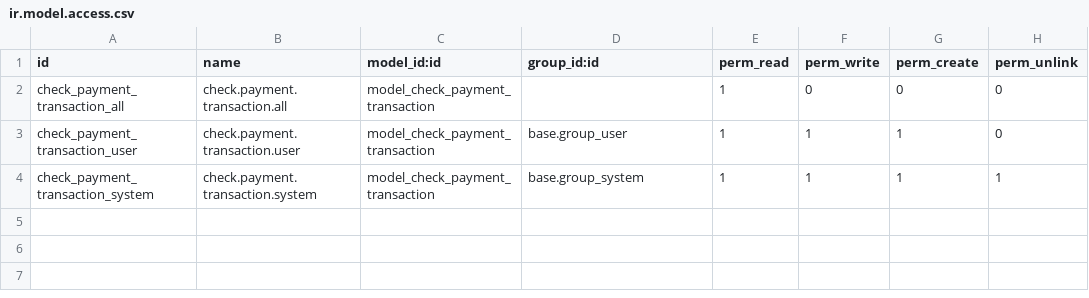
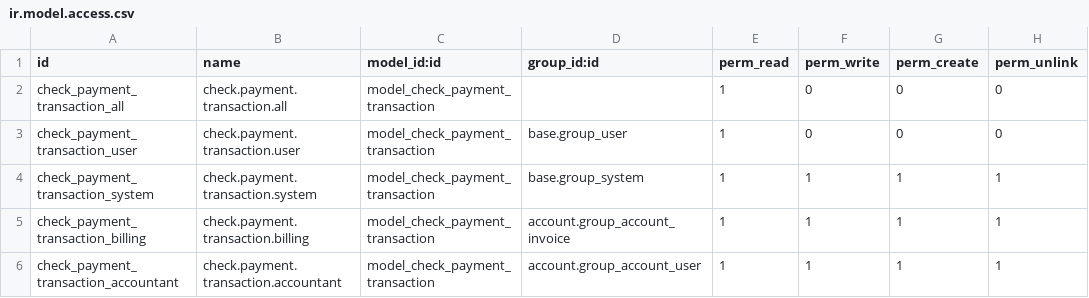
Before and after one commit to mongramosjr/check-management, a CSV file: account_check_payment/security/ir.model.access.csv, drawn as a sheet.

Commit message:
set security access for billing and accountant

```diff
--- a/account_check_payment/security/ir.model.access.csv
+++ b/account_check_payment/security/ir.model.access.csv
@@ -2,3 +2,5 @@ id,name,model_id:id,group_id:id,perm_read,perm_write,perm_create,perm_unlink
 check_payment_transaction_all,check.payment.transaction.all,model_check_payment_transaction,,1,0,0,0
-check_payment_transaction_user,check.payment.transaction.user,model_check_payment_transaction,base.group_user,1,1,1,0
+check_payment_transaction_user,check.payment.transaction.user,model_check_payment_transaction,base.group_user,1,0,0,0
 check_payment_transaction_system,check.payment.transaction.system,model_check_payment_transaction,base.group_system,1,1,1,1
+check_payment_transaction_billing,check.payment.transaction.billing,model_check_payment_transaction,account.group_account_invoice,1,1,1,1
+check_payment_transaction_accountant,check.payment.transaction.accountant,model_check_payment_transaction,account.group_account_user,1,1,1,1
```
Also changed, not shown: 1 other file.
